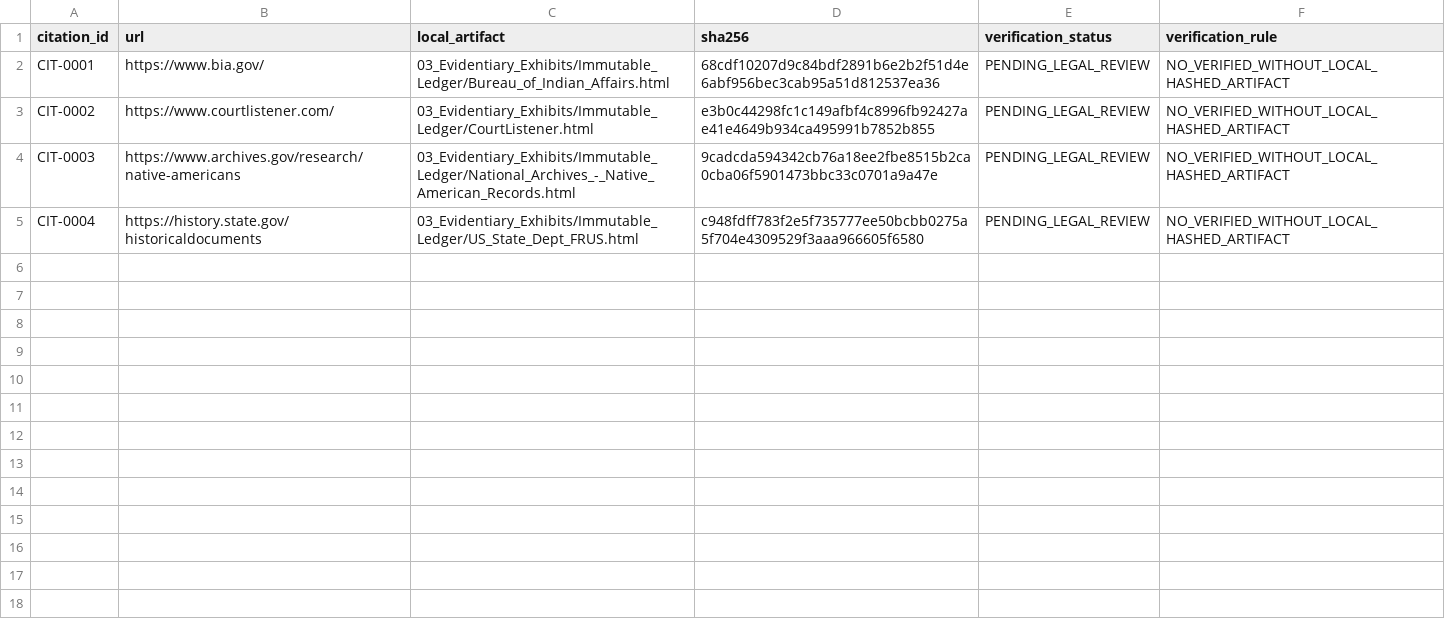
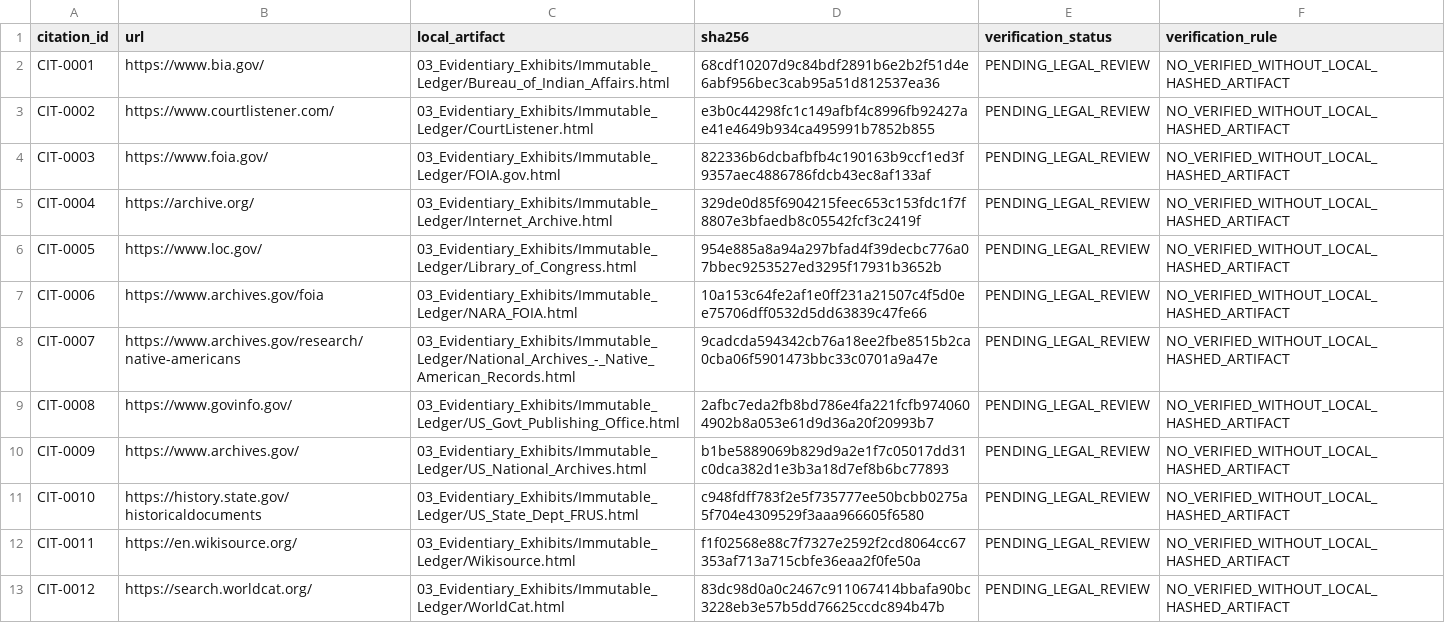
Before and after one commit to GlobalRestitutionAlliance/turtle-island-us-ak-native-village-of-teller-master-litigation, a CSV file: 03_Evidentiary_Exhibits/CITATION_INDEX.csv, drawn as a sheet.

Commit message:
Batch 2b: harvest expanded sources, citations, manifests

```diff
--- a/03_Evidentiary_Exhibits/CITATION_INDEX.csv
+++ b/03_Evidentiary_Exhibits/CITATION_INDEX.csv
@@ -3,3 +3,11 @@ CIT-0001,https://www.bia.gov/,03_Evidentiary_Exhibits/Immutable_Ledger/Bureau_of
 CIT-0002,https://www.courtlistener.com/,03_Evidentiary_Exhibits/Immutable_Ledger/CourtListener.html,e3b0c44298fc1c149afbf4c8996fb92427ae41e4649b934ca495991b7852b855,PENDING_LEGAL_REVIEW,NO_VERIFIED_WITHOUT_LOCAL_HASHED_ARTIFACT
-CIT-0003,https://www.archives.gov/research/native-americans,03_Evidentiary_Exhibits/Immutable_Ledger/National_Archives_-_Native_American_Records.html,9cadcda594342cb76a18ee2fbe8515b2ca0cba06f5901473bbc33c0701a9a47e,PENDING_LEGAL_REVIEW,NO_VERIFIED_WITHOUT_LOCAL_HASHED_ARTIFACT
-CIT-0004,https://history.state.gov/historicaldocuments,03_Evidentiary_Exhibits/Immutable_Ledger/US_State_Dept_FRUS.html,c948fdff783f2e5f735777ee50bcbb0275a5f704e4309529f3aaa966605f6580,PENDING_LEGAL_REVIEW,NO_VERIFIED_WITHOUT_LOCAL_HASHED_ARTIFACT
+CIT-0003,https://www.foia.gov/,03_Evidentiary_Exhibits/Immutable_Ledger/FOIA.gov.html,822336b6dcbafbfb4c190163b9ccf1ed3f9357aec4886786fdcb43ec8af133af,PENDING_LEGAL_REVIEW,NO_VERIFIED_WITHOUT_LOCAL_HASHED_ARTIFACT
+CIT-0004,https://archive.org/,03_Evidentiary_Exhibits/Immutable_Ledger/Internet_Archive.html,329de0d85f6904215feec653c153fdc1f7f8807e3bfaedb8c05542fcf3c2419f,PENDING_LEGAL_REVIEW,NO_VERIFIED_WITHOUT_LOCAL_HASHED_ARTIFACT
+CIT-0005,https://www.loc.gov/,03_Evidentiary_Exhibits/Immutable_Ledger/Library_of_Congress.html,954e885a8a94a297bfad4f39decbc776a07bbec9253527ed3295f17931b3652b,PENDING_LEGAL_REVIEW,NO_VERIFIED_WITHOUT_LOCAL_HASHED_ARTIFACT
+CIT-0006,https://www.archives.gov/foia,03_Evidentiary_Exhibits/Immutable_Ledger/NARA_FOIA.html,10a153c64fe2af1e0ff231a21507c4f5d0ee75706dff0532d5dd63839c47fe66,PENDING_LEGAL_REVIEW,NO_VERIFIED_WITHOUT_LOCAL_HASHED_ARTIFACT
+CIT-0007,https://www.archives.gov/research/native-americans,03_Evidentiary_Exhibits/Immutable_Ledger/National_Archives_-_Native_American_Records.html,9cadcda594342cb76a18ee2fbe8515b2ca0cba06f5901473bbc33c0701a9a47e,PENDING_LEGAL_REVIEW,NO_VERIFIED_WITHOUT_LOCAL_HASHED_ARTIFACT
+CIT-0008,https://www.govinfo.gov/,03_Evidentiary_Exhibits/Immutable_Ledger/US_Govt_Publishing_Office.html,2afbc7eda2fb8bd786e4fa221fcfb9740604902b8a053e61d9d36a20f20993b7,PENDING_LEGAL_REVIEW,NO_VERIFIED_WITHOUT_LOCAL_HASHED_ARTIFACT
+CIT-0009,https://www.archives.gov/,03_Evidentiary_Exhibits/Immutable_Ledger/US_National_Archives.html,b1be5889069b829d9a2e1f7c05017dd31c0dca382d1e3b3a18d7ef8b6bc77893,PENDING_LEGAL_REVIEW,NO_VERIFIED_WITHOUT_LOCAL_HASHED_ARTIFACT
+CIT-0010,https://history.state.gov/historicaldocuments,03_Evidentiary_Exhibits/Immutable_Ledger/US_State_Dept_FRUS.html,c948fdff783f2e5f735777ee50bcbb0275a5f704e4309529f3aaa966605f6580,PENDING_LEGAL_REVIEW,NO_VERIFIED_WITHOUT_LOCAL_HASHED_ARTIFACT
+CIT-0011,https://en.wikisource.org/,03_Evidentiary_Exhibits/Immutable_Ledger/Wikisource.html,f1f02568e88c7f7327e2592f2cd8064cc67353af713a715cbfe36eaa2f0fe50a,PENDING_LEGAL_REVIEW,NO_VERIFIED_WITHOUT_LOCAL_HASHED_ARTIFACT
+CIT-0012,https://search.worldcat.org/,03_Evidentiary_Exhibits/Immutable_Ledger/WorldCat.html,83dc98d0a0c2467c911067414bbafa90bc3228eb3e57b5dd76625ccdc894b47b,PENDING_LEGAL_REVIEW,NO_VERIFIED_WITHOUT_LOCAL_HASHED_ARTIFACT
```
Also changed, not shown: 32 other files.
